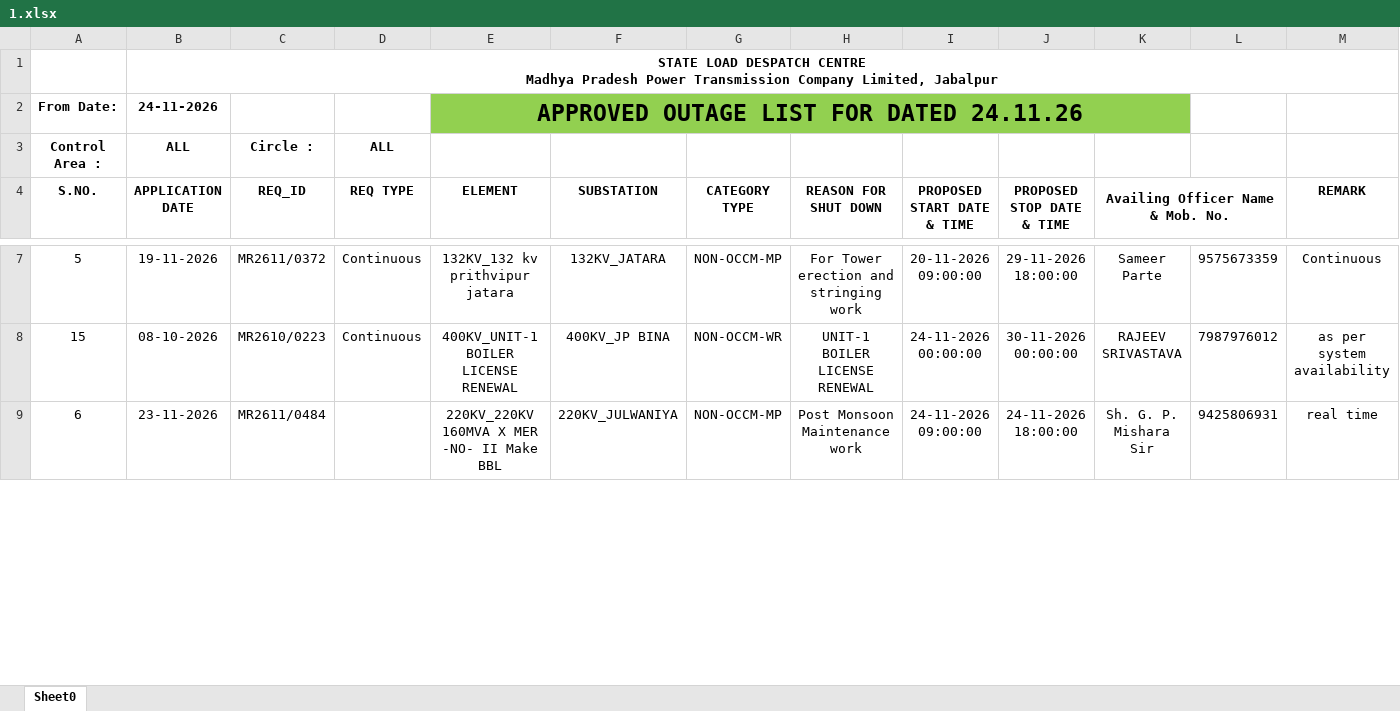
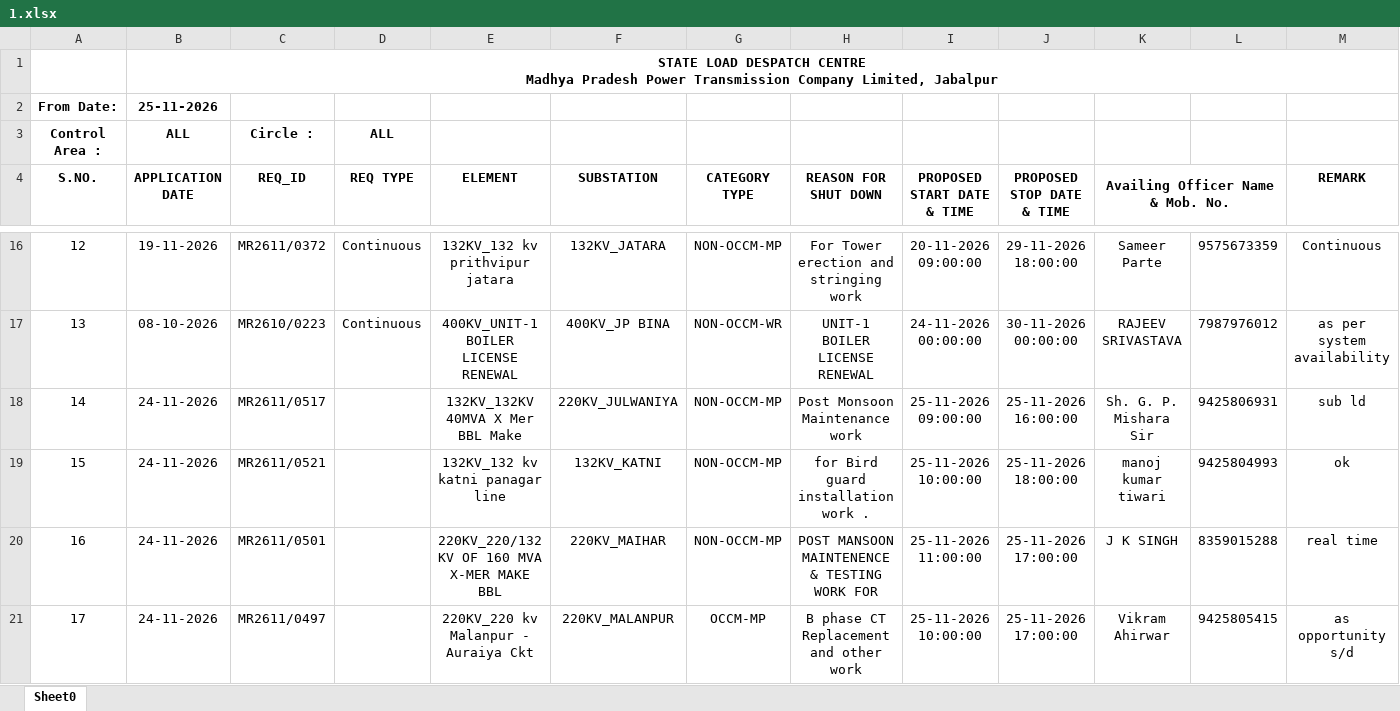
Before and after one commit to SLDCMP/shutdown, an Excel workbook: 1.xlsx, sheet Sheet0, drawn as a sheet; only a part is shown, gaps mark what is left out; values as stored, in another font and other column widths than the file's, no borders; charts and pictures not drawn; removed rows and columns are numbered as before the commit, all else as after; rows hold the shown columns only; the diff covers the shown part only; the diff names each change by its address in the sheet, - before the commit and + after, or states it on an @@ line.

Commit message:
Add files via upload

```diff
--- a/1.xlsx (sheet Sheet0)
+++ b/1.xlsx (sheet Sheet0)
-B2 (APPLICATION DATE): 24-11-2026
+B2 (APPLICATION DATE): 25-11-2026
-E2 (ELEMENT): APPROVED OUTAGE LIST FOR DATED 24.11.26
+E2 (ELEMENT): (empty)
-E2:K2 fill: #92D050
+E2:K2 fill: none
-E2:K2 merged
-A16 (S.NO.): 5
+A16 (S.NO.): 12
-A17 (S.NO.): 15
+A17 (S.NO.): 13
-A18 (S.NO.): 6
+A18 (S.NO.): 14
-B18 (APPLICATION DATE): 23-11-2026
+B18 (APPLICATION DATE): 24-11-2026
-C18 (REQ_ID): MR2611/0484
+C18 (REQ_ID): MR2611/0517
-E18 (ELEMENT): 220KV_220KV 160MVA X MER -NO- II Make BBL
+E18 (ELEMENT): 132KV_132KV 40MVA X Mer BBL Make
-I18 (PROPOSED START DATE & TIME): 24-11-2026 09:00:00
+I18 (PROPOSED START DATE & TIME): 25-11-2026 09:00:00
-J18 (PROPOSED STOP DATE & TIME): 24-11-2026 18:00:00
+J18 (PROPOSED STOP DATE & TIME): 25-11-2026 16:00:00
-M18 (REMARK): real time
+M18 (REMARK): sub ld
+row 19: 15 | 24-11-2026 | MR2611/0521 |  | 132KV_132 kv katni panagar line | 132KV_KATNI | NON-OCCM-MP | for Bird guard installation work . | 25-11-2026 10:00:00 | 25-11-2026 18:00:00 | manoj kumar tiwari | 9425804993 | ok
+row 20: 16 | 24-11-2026 | MR2611/0501 |  | 220KV_220/132 KV OF 160 MVA X-MER MAKE BBL | 220KV_MAIHAR | NON-OCCM-MP | POST MANSOON MAINTENENCE & TESTING WORK FOR | 25-11-2026 11:00:00 | 25-11-2026 17:00:00 | J K SINGH | 8359015288 | real time
+row 21: 17 | 24-11-2026 | MR2611/0497 |  | 220KV_220 kv Malanpur - Auraiya Ckt | 220KV_MALANPUR | OCCM-MP | B phase CT Replacement and other work | 25-11-2026 10:00:00 | 25-11-2026 17:00:00 | Vikram Ahirwar | 9425805415 | as opportunity s/d
```
Also changed, not shown: 25 added rows, 14 removed rows and 55 edited cells elsewhere in this sheet.
